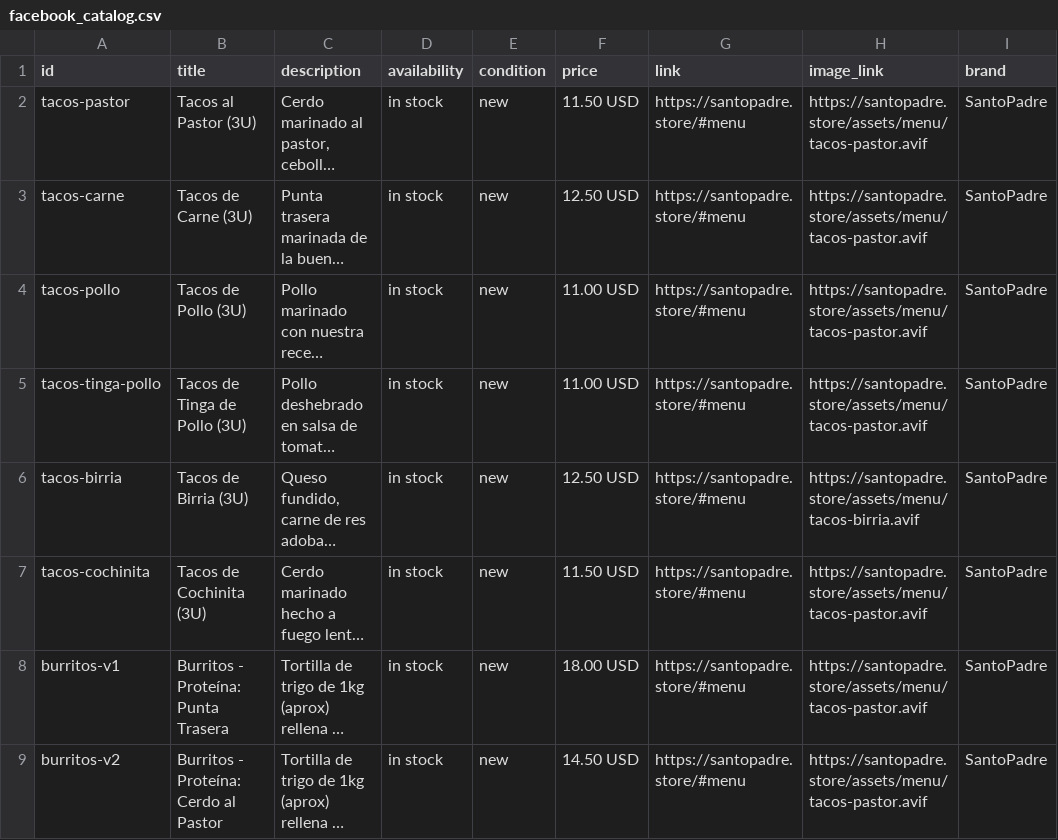
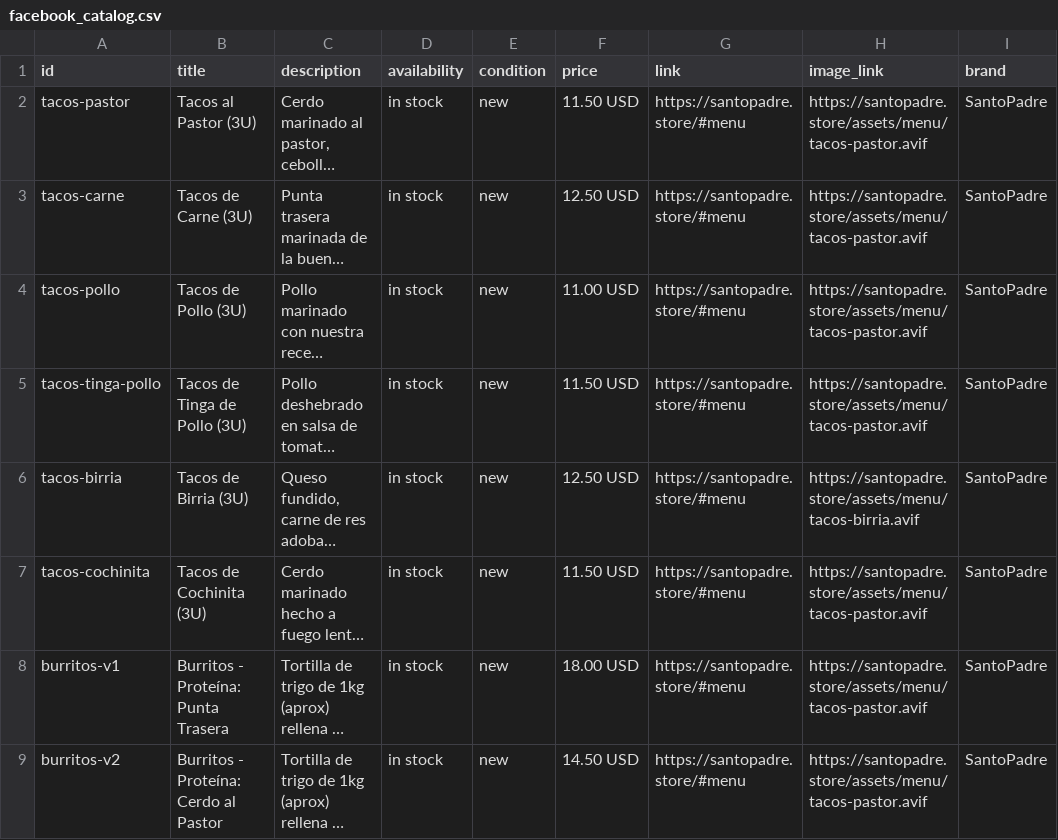
Before and after one commit to josegonzalezlive/santo-padre-evento, a CSV file: facebook_catalog.csv, drawn as a sheet; only a part is shown; long unchanged cells end in …; the diff names each change by its address in the sheet, - before the commit and + after, or states it on an @@ line.

Commit message:
Update tinga chicken tacos price

```diff
--- a/facebook_catalog.csv
+++ b/facebook_catalog.csv
-F5 (price): 11.00 USD
+F5 (price): 11.50 USD
```
Also changed, not shown: 3 other files.
